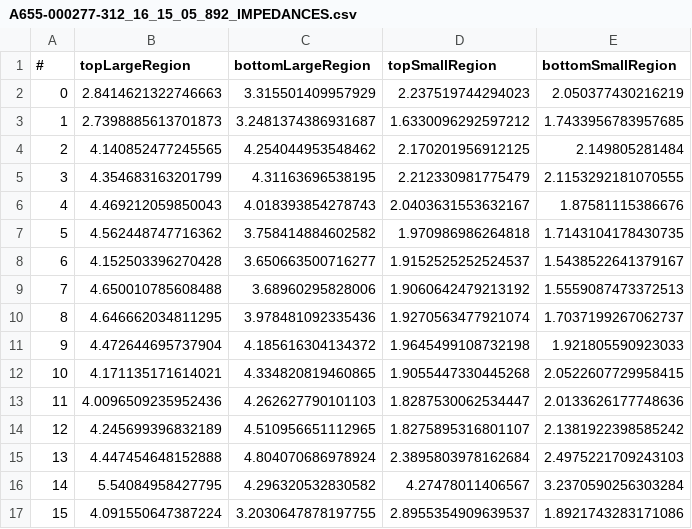
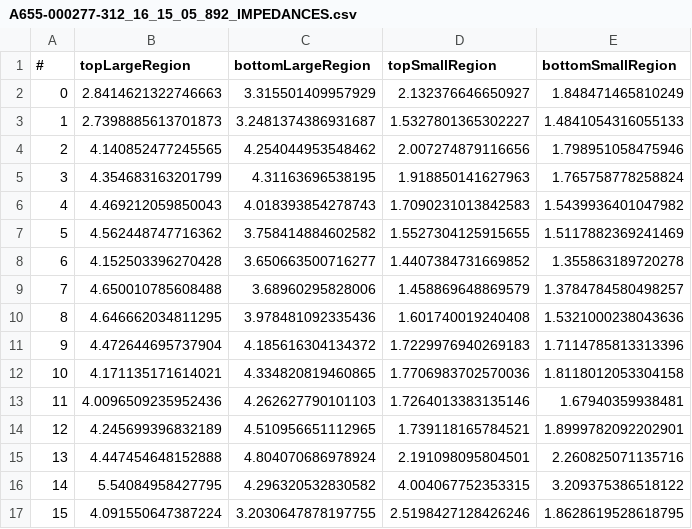
Before and after one commit to jieyu11/AtlStaveQAInfraRedAnalysis, a CSV file: ThermalImpedanceQA/output/A655-000277-312_16_15_05_892_IMPEDANCES.csv, drawn as a sheet; only a part is shown; the diff covers the shown part only.

Commit message:
floating small regions

```diff
--- a/ThermalImpedanceQA/output/A655-000277-312_16_15_05_892_IMPEDANCES.csv
+++ b/ThermalImpedanceQA/output/A655-000277-312_16_15_05_892_IMPEDANCES.csv
@@ -1,17 +1,17 @@
 #, topLargeRegion, bottomLargeRegion, topSmallRegion, bottomSmallRegion
-0, 2.8414621322746663, 3.315501409957929, 2.237519744294023, 2.050377430216219
-1, 2.7398885613701873, 3.2481374386931687, 1.6330096292597212, 1.7433956783957685
-2, 4.140852477245565, 4.254044953548462, 2.170201956912125, 2.149805281484
-3, 4.354683163201799, 4.31163696538195, 2.212330981775479, 2.1153292181070555
-4, 4.469212059850043, 4.018393854278743, 2.0403631553632167, 1.87581115386676
-5, 4.562448747716362, 3.758414884602582, 1.970986986264818, 1.7143104178430735
-6, 4.152503396270428, 3.650663500716277, 1.9152525252524537, 1.5438522641379167
-7, 4.650010785608488, 3.68960295828006, 1.9060642479213192, 1.5559087473372513
-8, 4.646662034811295, 3.978481092335436, 1.9270563477921074, 1.7037199267062737
-9, 4.472644695737904, 4.185616304134372, 1.9645499108732198, 1.921805590923033
-10, 4.171135171614021, 4.334820819460865, 1.9055447330445268, 2.0522607729958415
-11, 4.0096509235952436, 4.262627790101103, 1.8287530062534447, 2.0133626177748636
-12, 4.245699396832189, 4.510956651112965, 1.8275895316801107, 2.1381922398585242
-13, 4.447454648152888, 4.804070686978924, 2.3895803978162684, 2.4975221709243103
-14, 5.54084958427795, 4.296320532830582, 4.27478011406567, 3.2370590256303284
-15, 4.091550647387224, 3.2030647878197755, 2.8955354909639537, 1.8921743283171086
+0, 2.8414621322746663, 3.315501409957929, 2.132376646650927, 1.848471465810249
+1, 2.7398885613701873, 3.2481374386931687, 1.5327801365302227, 1.4841054316055133
+2, 4.140852477245565, 4.254044953548462, 2.007274879116656, 1.798951058475946
+3, 4.354683163201799, 4.31163696538195, 1.918850141627963, 1.765758778258824
+4, 4.469212059850043, 4.018393854278743, 1.7090231013842583, 1.5439936401047982
+5, 4.562448747716362, 3.758414884602582, 1.5527304125915655, 1.5117882369241469
+6, 4.152503396270428, 3.650663500716277, 1.4407384731669852, 1.355863189720278
+7, 4.650010785608488, 3.68960295828006, 1.458869648869579, 1.3784784580498257
+8, 4.646662034811295, 3.978481092335436, 1.601740019240408, 1.5321000238043636
+9, 4.472644695737904, 4.185616304134372, 1.7229976940269183, 1.7114785813313396
+10, 4.171135171614021, 4.334820819460865, 1.7706983702570036, 1.8118012053304158
+11, 4.0096509235952436, 4.262627790101103, 1.7264013383135146, 1.67940359938481
+12, 4.245699396832189, 4.510956651112965, 1.739118165784521, 1.8999782092202901
+13, 4.447454648152888, 4.804070686978924, 2.191098095804501, 2.260825071135716
+14, 5.54084958427795, 4.296320532830582, 4.004067752353315, 3.209375386518122
+15, 4.091550647387224, 3.2030647878197755, 2.5198427128426246, 1.8628619528618795
```
Also changed, not shown: 24 edited cells elsewhere in this file, 3 other files.
